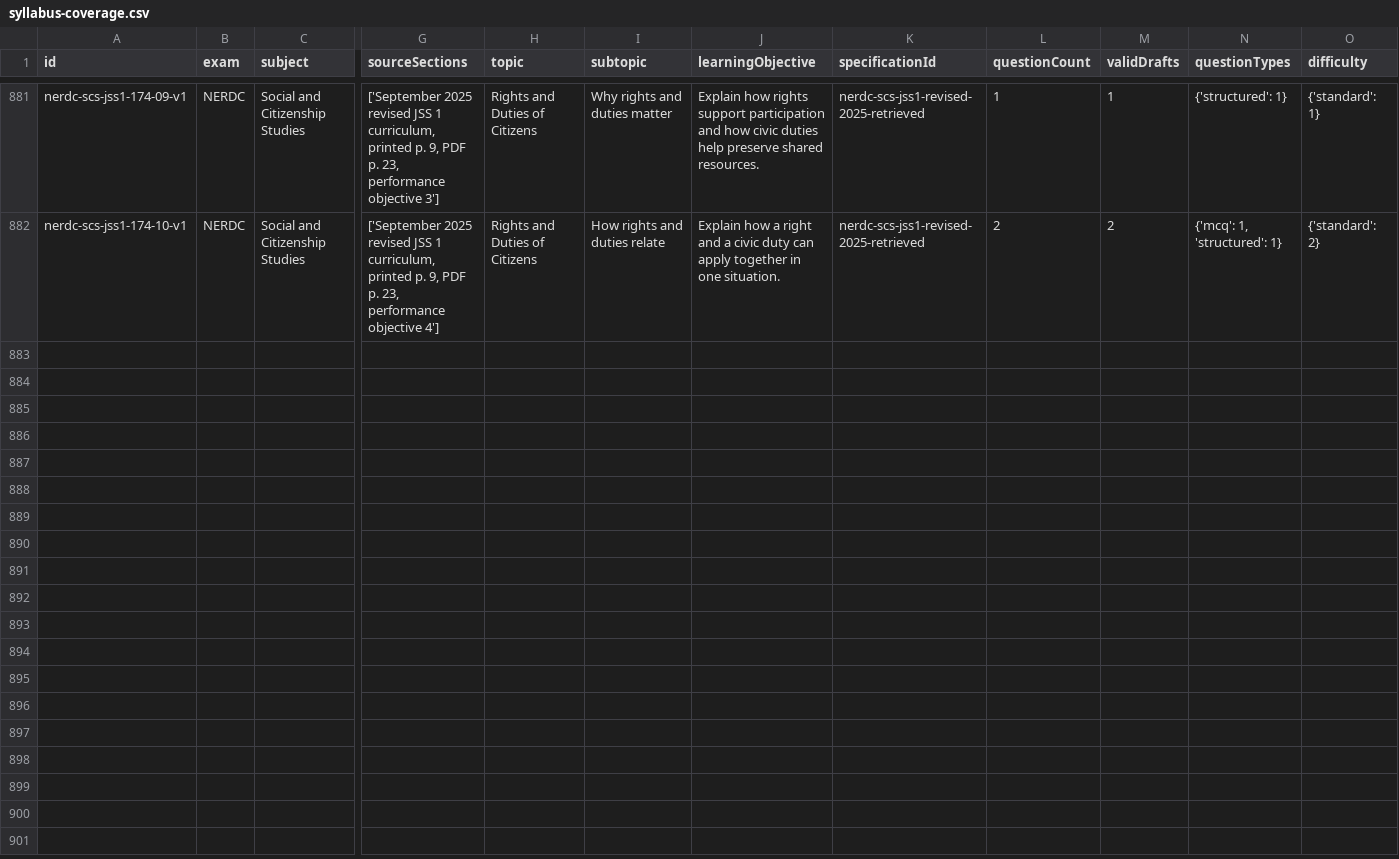
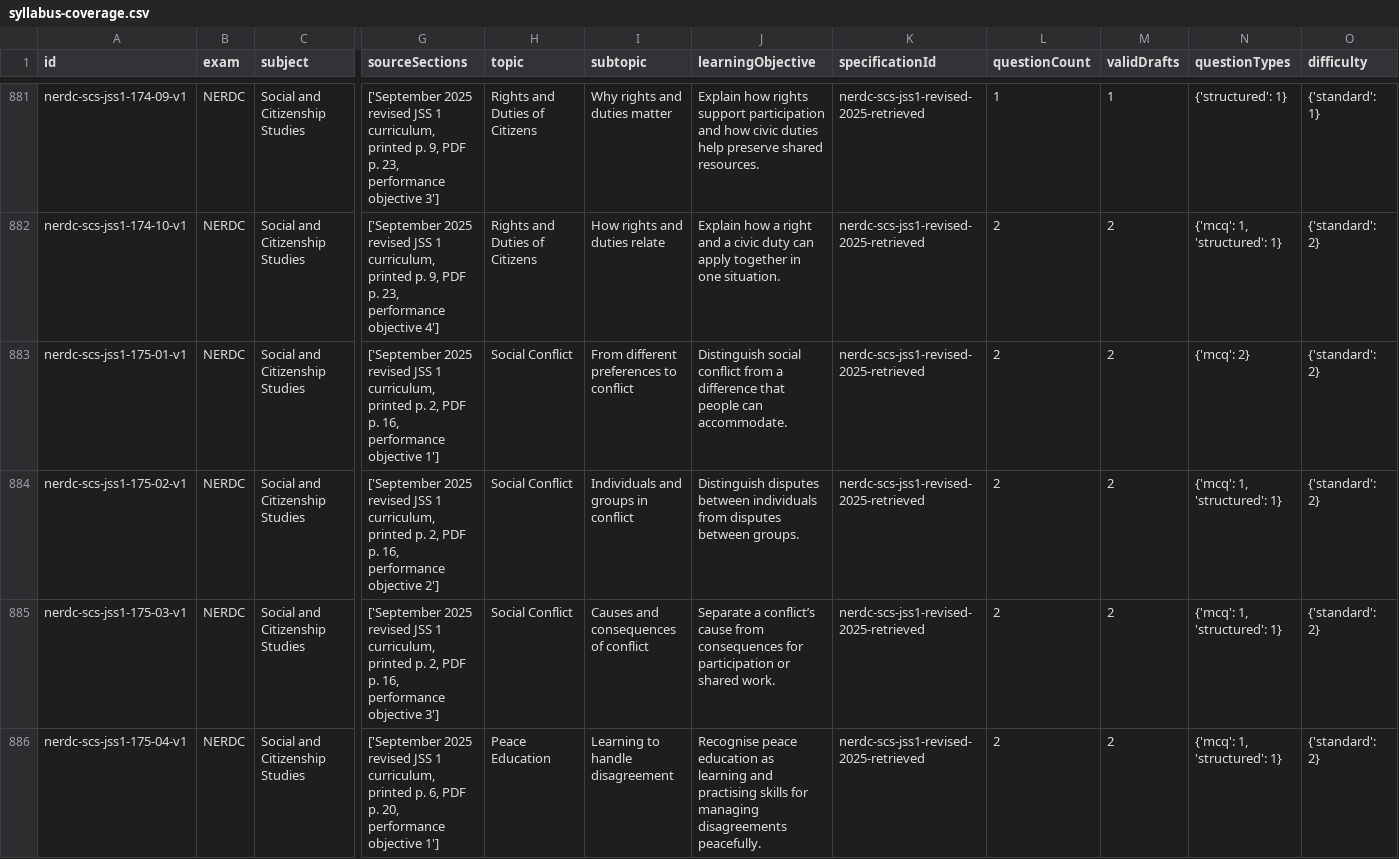
Before and after one commit to Ndobal/ndovera, a CSV file: question-data/audits/syllabus-coverage.csv, drawn as a sheet; only a part is shown, gaps mark what is left out; rows hold the shown columns only; the diff covers the shown part only; the diff names each change by its address in the sheet, - before the commit and + after, or states it on an @@ line.

Commit message:
Add batch 175: JSS 1 social conflict and peace education

```diff
--- a/question-data/audits/syllabus-coverage.csv
+++ b/question-data/audits/syllabus-coverage.csv
+row 883: nerdc-scs-jss1-175-01-v1 | NERDC | Social and Citizenship Studies | ['September 2025 revised JSS 1 curriculum, printed p. 2, PDF p. 16, performance objective 1'] | Social Conflict | From different preferences to conflict | Distinguish social conflict from a difference that people can accommodate. | nerdc-scs-jss1-revised-2025-retrieved | 2 | 2 | {'mcq': 2} | {'standard': 2}
+row 884: nerdc-scs-jss1-175-02-v1 | NERDC | Social and Citizenship Studies | ['September 2025 revised JSS 1 curriculum, printed p. 2, PDF p. 16, performance objective 2'] | Social Conflict | Individuals and groups in conflict | Distinguish disputes between individuals from disputes between groups. | nerdc-scs-jss1-revised-2025-retrieved | 2 | 2 | {'mcq': 1, 'structured': 1} | {'standard': 2}
+row 885: nerdc-scs-jss1-175-03-v1 | NERDC | Social and Citizenship Studies | ['September 2025 revised JSS 1 curriculum, printed p. 2, PDF p. 16, performance objective 3'] | Social Conflict | Causes and consequences of conflict | Separate a conflict’s cause from consequences for participation or shared work. | nerdc-scs-jss1-revised-2025-retrieved | 2 | 2 | {'mcq': 1, 'structured': 1} | {'standard': 2}
+row 886: nerdc-scs-jss1-175-04-v1 | NERDC | Social and Citizenship Studies | ['September 2025 revised JSS 1 curriculum, printed p. 6, PDF p. 20, performance objective 1'] | Peace Education | Learning to handle disagreement | Recognise peace education as learning and practising skills for managing disagreements peacefully. | nerdc-scs-jss1-revised-2025-retrieved | 2 | 2 | {'mcq': 1, 'structured': 1} | {'standard': 2}
```
Also changed, not shown: 3 added rows elsewhere in this file, question-data/audits/completion-dashboard.csv, 7 other files.
